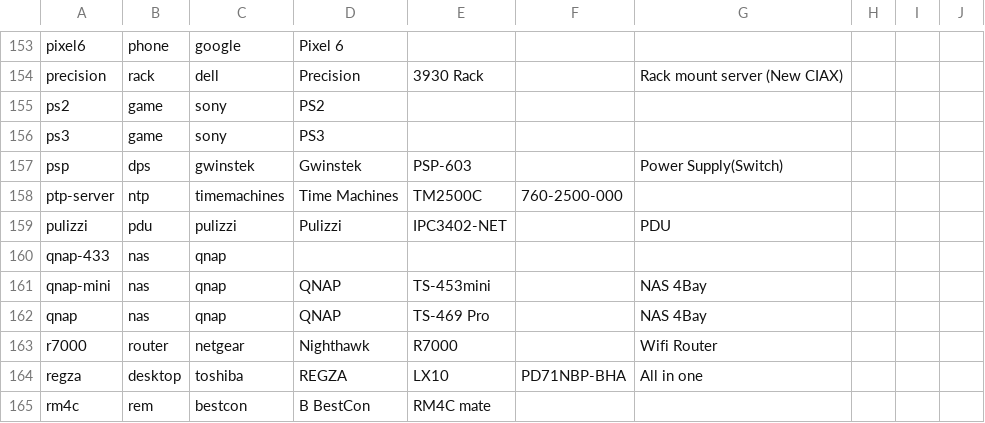
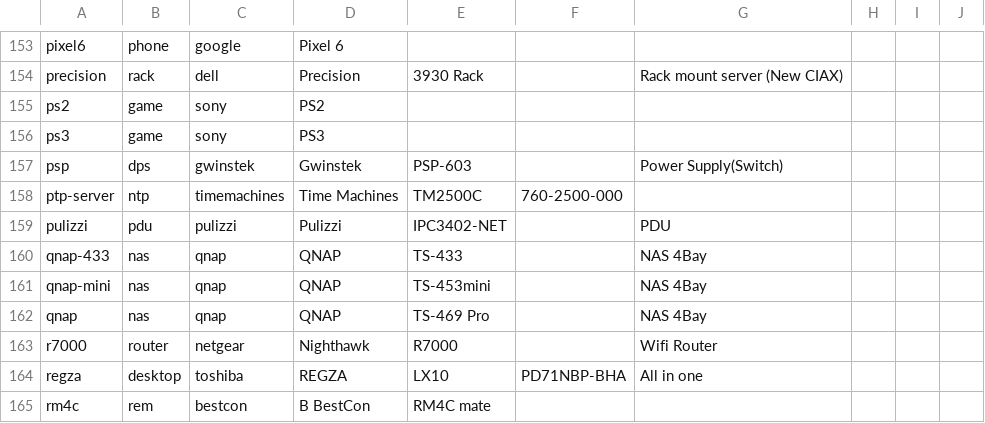
Before and after one commit to ciax/cfg.pub, a TSV file: db/db-model-pub.tsv, drawn as a sheet; only a part is shown, gaps mark what is left out.

Commit message:
expand gsheet and update db

```diff
--- a/db/db-model-pub.tsv
+++ b/db/db-model-pub.tsv
@@ -159,3 +159,3 @@ ptp-server	ntp	timemachines	Time Machines	TM2500C	760-2500-000
 pulizzi	pdu	pulizzi	Pulizzi	IPC3402-NET		PDU			
-qnap-433	nas	qnap							
+qnap-433	nas	qnap	QNAP	TS-433		NAS 4Bay			
 qnap-mini	nas	qnap	QNAP	TS-453mini		NAS 4Bay			
```
